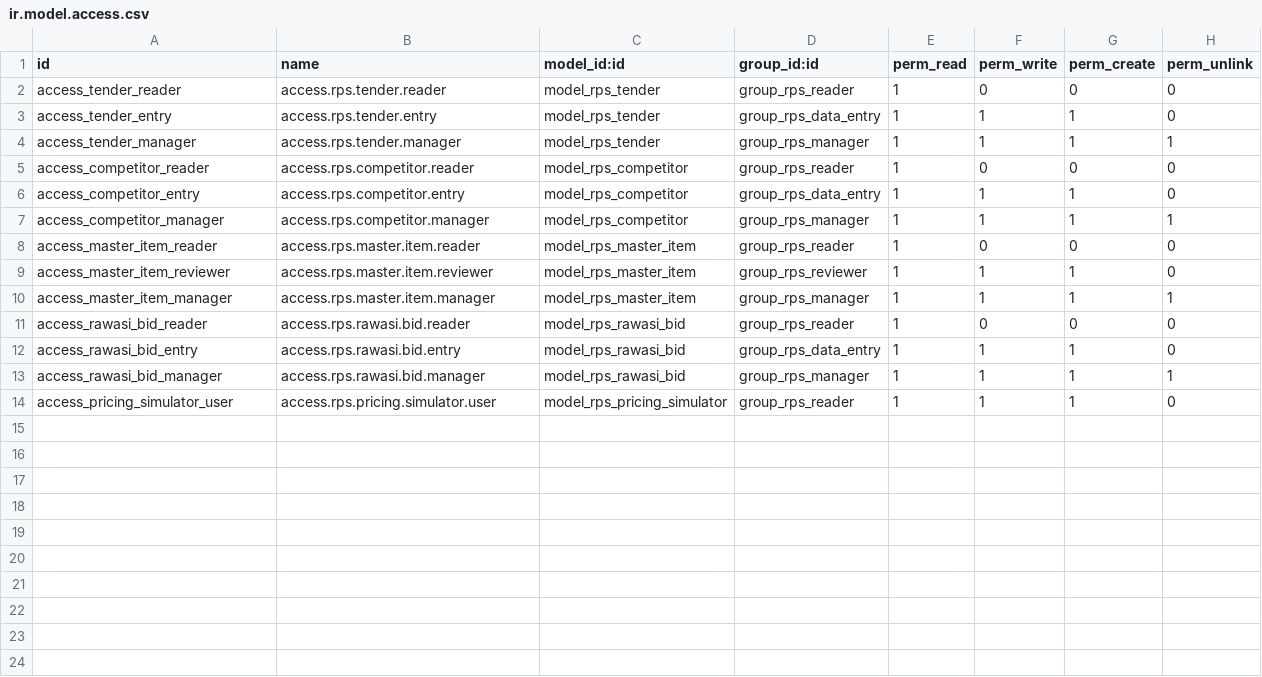
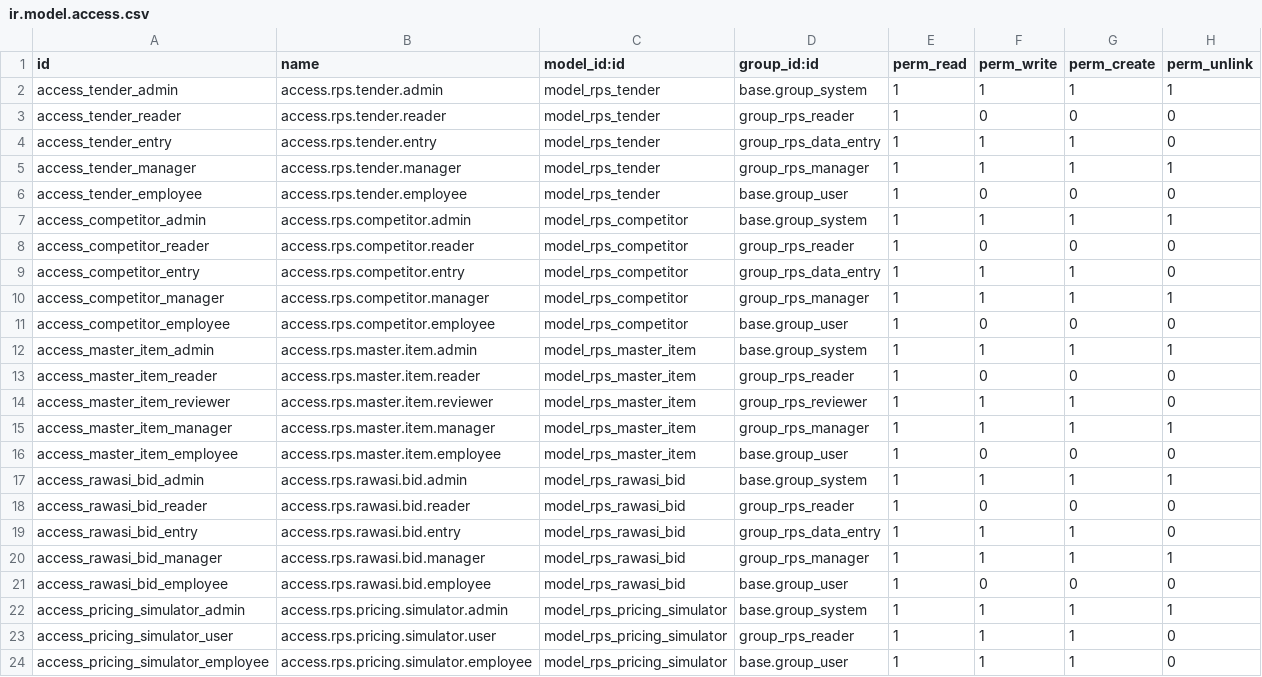
Before and after one commit to rawasi114/rwasisama, a CSV file: rawasi_pricing_intelligence/security/ir.model.access.csv, drawn as a sheet.

```diff
--- a/rawasi_pricing_intelligence/security/ir.model.access.csv
+++ b/rawasi_pricing_intelligence/security/ir.model.access.csv
@@ -1,2 +1,3 @@
 id,name,model_id:id,group_id:id,perm_read,perm_write,perm_create,perm_unlink
+access_tender_admin,access.rps.tender.admin,model_rps_tender,base.group_system,1,1,1,1
 access_tender_reader,access.rps.tender.reader,model_rps_tender,group_rps_reader,1,0,0,0
@@ -4,2 +5,4 @@ access_tender_entry,access.rps.tender.entry,model_rps_tender,group_rps_data_entr
 access_tender_manager,access.rps.tender.manager,model_rps_tender,group_rps_manager,1,1,1,1
+access_tender_employee,access.rps.tender.employee,model_rps_tender,base.group_user,1,0,0,0
+access_competitor_admin,access.rps.competitor.admin,model_rps_competitor,base.group_system,1,1,1,1
 access_competitor_reader,access.rps.competitor.reader,model_rps_competitor,group_rps_reader,1,0,0,0
@@ -7,2 +10,4 @@ access_competitor_entry,access.rps.competitor.entry,model_rps_competitor,group_r
 access_competitor_manager,access.rps.competitor.manager,model_rps_competitor,group_rps_manager,1,1,1,1
+access_competitor_employee,access.rps.competitor.employee,model_rps_competitor,base.group_user,1,0,0,0
+access_master_item_admin,access.rps.master.item.admin,model_rps_master_item,base.group_system,1,1,1,1
 access_master_item_reader,access.rps.master.item.reader,model_rps_master_item,group_rps_reader,1,0,0,0
@@ -10,2 +15,4 @@ access_master_item_reviewer,access.rps.master.item.reviewer,model_rps_master_ite
 access_master_item_manager,access.rps.master.item.manager,model_rps_master_item,group_rps_manager,1,1,1,1
+access_master_item_employee,access.rps.master.item.employee,model_rps_master_item,base.group_user,1,0,0,0
+access_rawasi_bid_admin,access.rps.rawasi.bid.admin,model_rps_rawasi_bid,base.group_system,1,1,1,1
 access_rawasi_bid_reader,access.rps.rawasi.bid.reader,model_rps_rawasi_bid,group_rps_reader,1,0,0,0
@@ -13,2 +20,5 @@ access_rawasi_bid_entry,access.rps.rawasi.bid.entry,model_rps_rawasi_bid,group_r
 access_rawasi_bid_manager,access.rps.rawasi.bid.manager,model_rps_rawasi_bid,group_rps_manager,1,1,1,1
+access_rawasi_bid_employee,access.rps.rawasi.bid.employee,model_rps_rawasi_bid,base.group_user,1,0,0,0
+access_pricing_simulator_admin,access.rps.pricing.simulator.admin,model_rps_pricing_simulator,base.group_system,1,1,1,1
 access_pricing_simulator_user,access.rps.pricing.simulator.user,model_rps_pricing_simulator,group_rps_reader,1,1,1,0
+access_pricing_simulator_employee,access.rps.pricing.simulator.employee,model_rps_pricing_simulator,base.group_user,1,1,1,0
```
Also changed, not shown: 1 other file.
